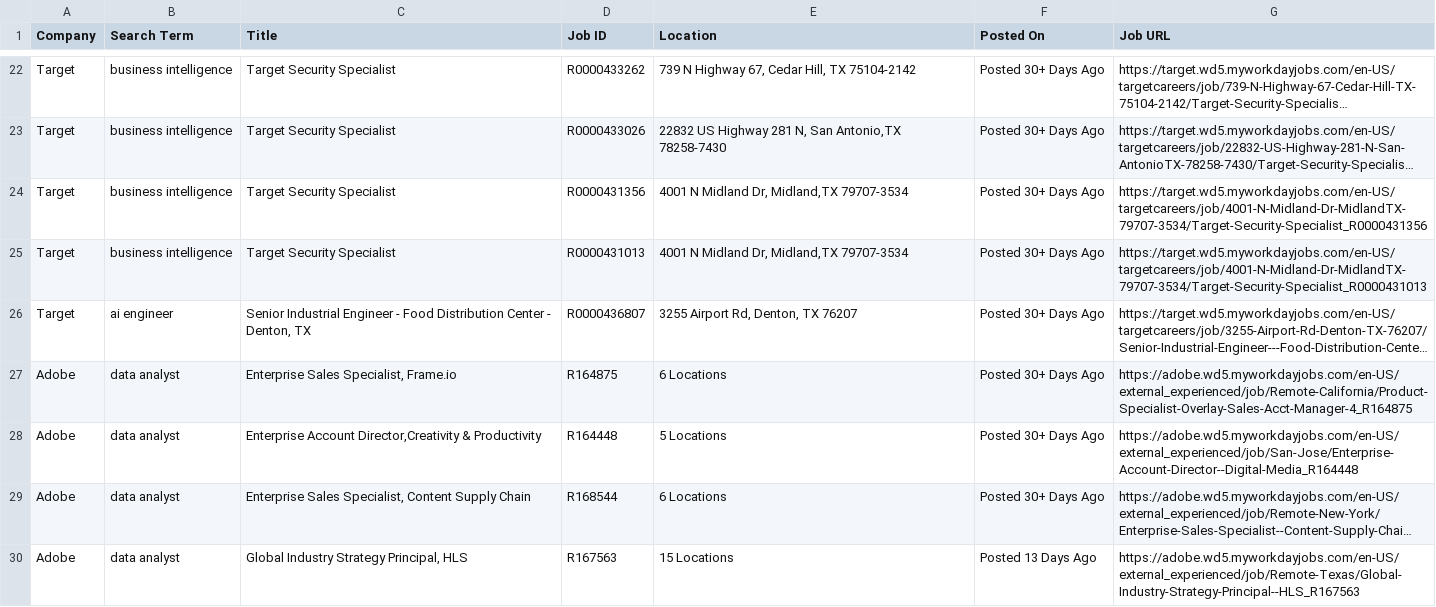
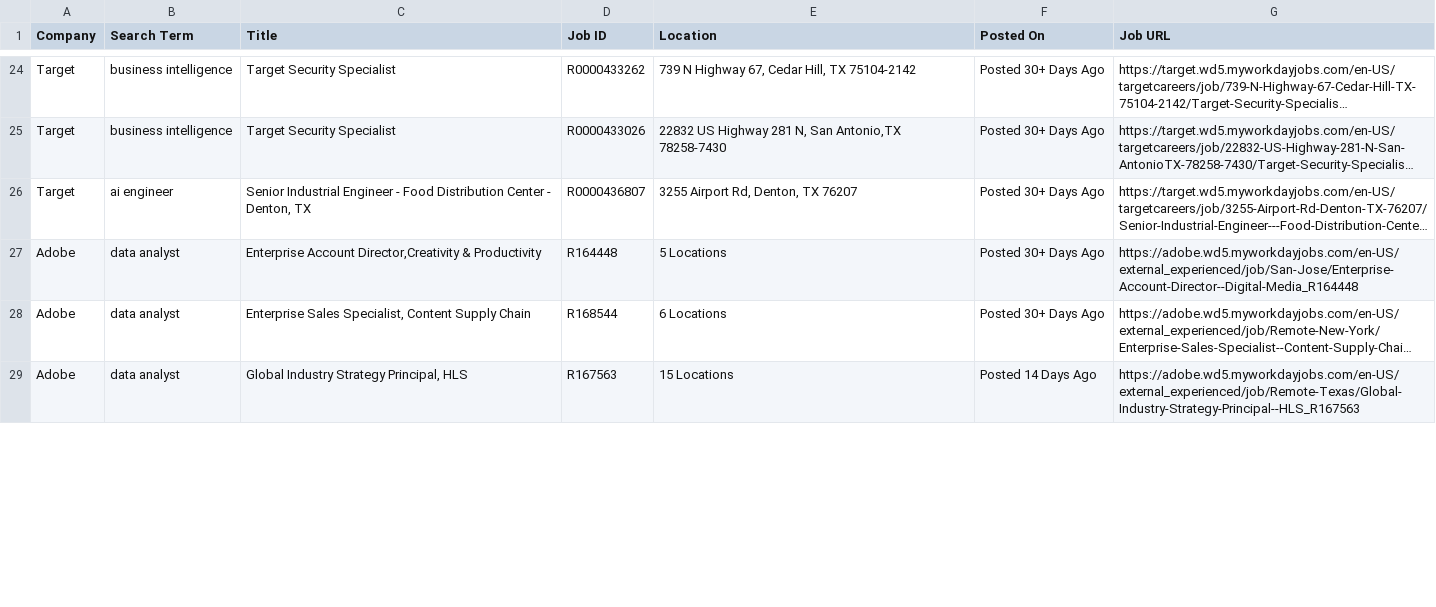
Before and after one commit to melbydick/BUSA521-Capstone, a CSV file: all_jobs.csv, drawn as a sheet; only a part is shown, gaps mark what is left out; long unchanged cells end in …; removed rows and columns are numbered as before the commit, all else as after; the diff covers the shown part only; the diff names each change by its address in the sheet, - before the commit and + after, or states it on an @@ line.

```diff
--- a/all_jobs.csv
+++ b/all_jobs.csv
-row 24: Target | business intelligence | Target Security Specialist | R0000431356 | 4001 N Midland Dr, Midland,TX 79707-3534 | Posted 30+ Days Ago | https://target.wd5.myworkdayjobs.com/en-US/targetcareers/job/4001-N-Midland-Dr-MidlandTX-79707-3534/Target-Security-Specialist_R0000431356
-row 25: Target | business intelligence | Target Security Specialist | R0000431013 | 4001 N Midland Dr, Midland,TX 79707-3534 | Posted 30+ Days Ago | https://target.wd5.myworkdayjobs.com/en-US/targetcareers/job/4001-N-Midland-Dr-MidlandTX-79707-3534/Target-Security-Specialist_R0000431013
-row 27: Adobe | data analyst | Enterprise Sales Specialist, Frame.io | R164875 | 6 Locations | Posted 30+ Days Ago | https://adobe.wd5.myworkdayjobs.com/en-US/external_experienced/job/Remote-California/Product-Specialist-Overlay-Sales-Acct-Manager-4_R164875
-F29 (Posted On): Posted 13 Days Ago
+F29 (Posted On): Posted 14 Days Ago
```
Also changed, not shown: 3 added rows, 2 removed rows and 26 edited cells elsewhere in this file.
